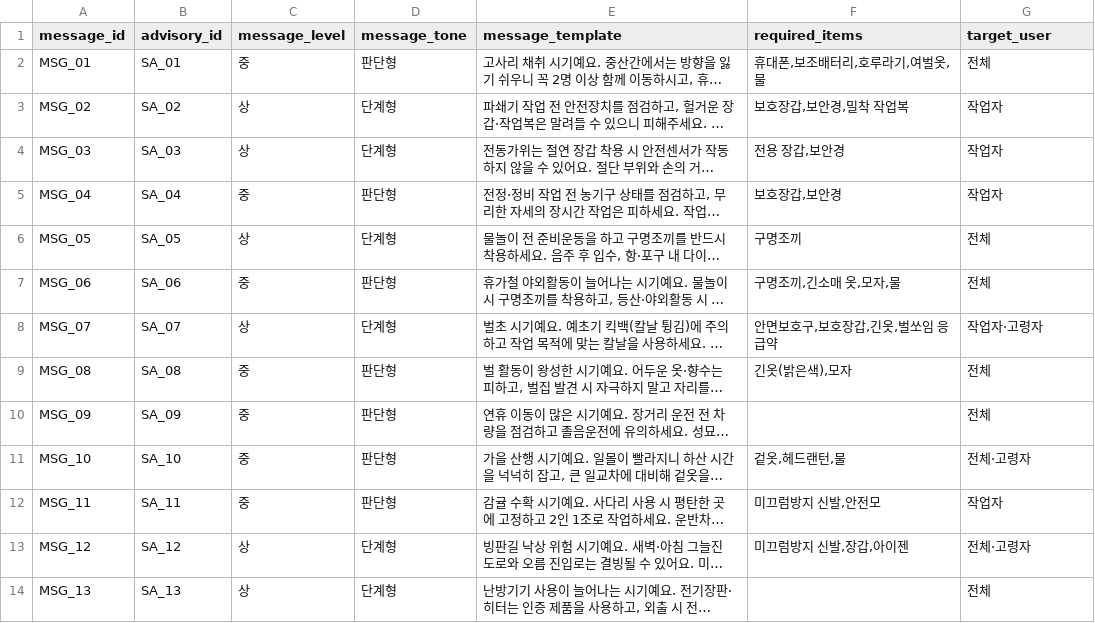
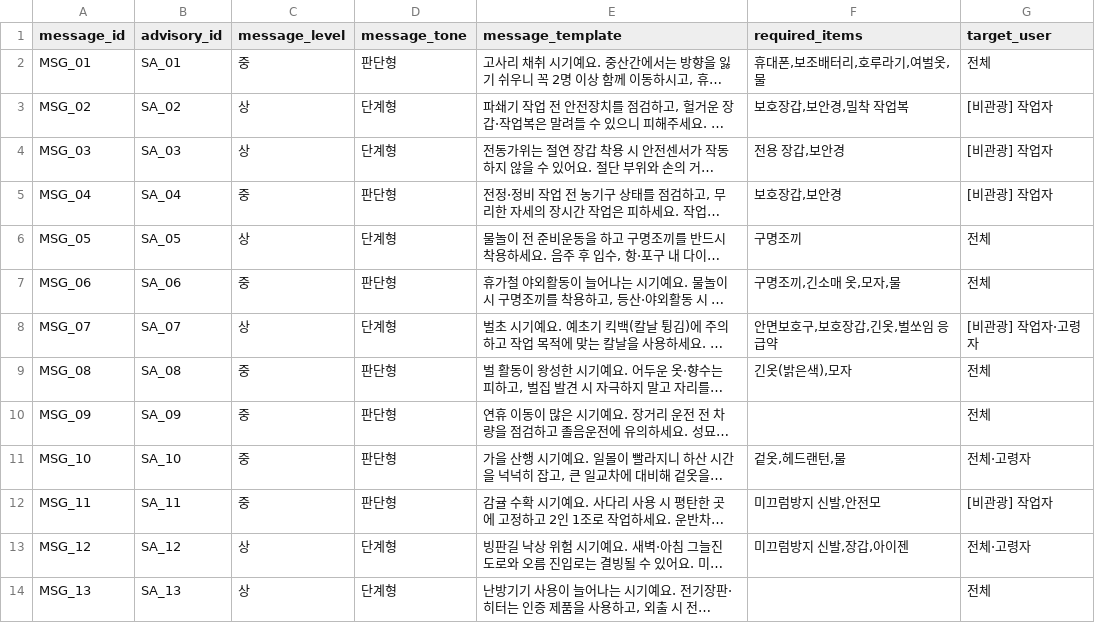
Before and after one commit to huple2019/jeju-kg-data, a CSV file: nodes_advisory_warning_message.csv, drawn as a sheet; only a part is shown; long unchanged cells end in …; the diff names each change by its address in the sheet, - before the commit and + after, or states it on an @@ line.

```diff
--- a/nodes_advisory_warning_message.csv
+++ b/nodes_advisory_warning_message.csv
-G3:G5 (target_user): 작업자
+G3:G5 (target_user): [비관광] 작업자
-G8 (target_user): 작업자·고령자
+G8 (target_user): [비관광] 작업자·고령자
-G12 (target_user): 작업자
+G12 (target_user): [비관광] 작업자
```
Also changed, not shown: nodes_place.csv, nodes_riskpattern.csv, 6 other files.
